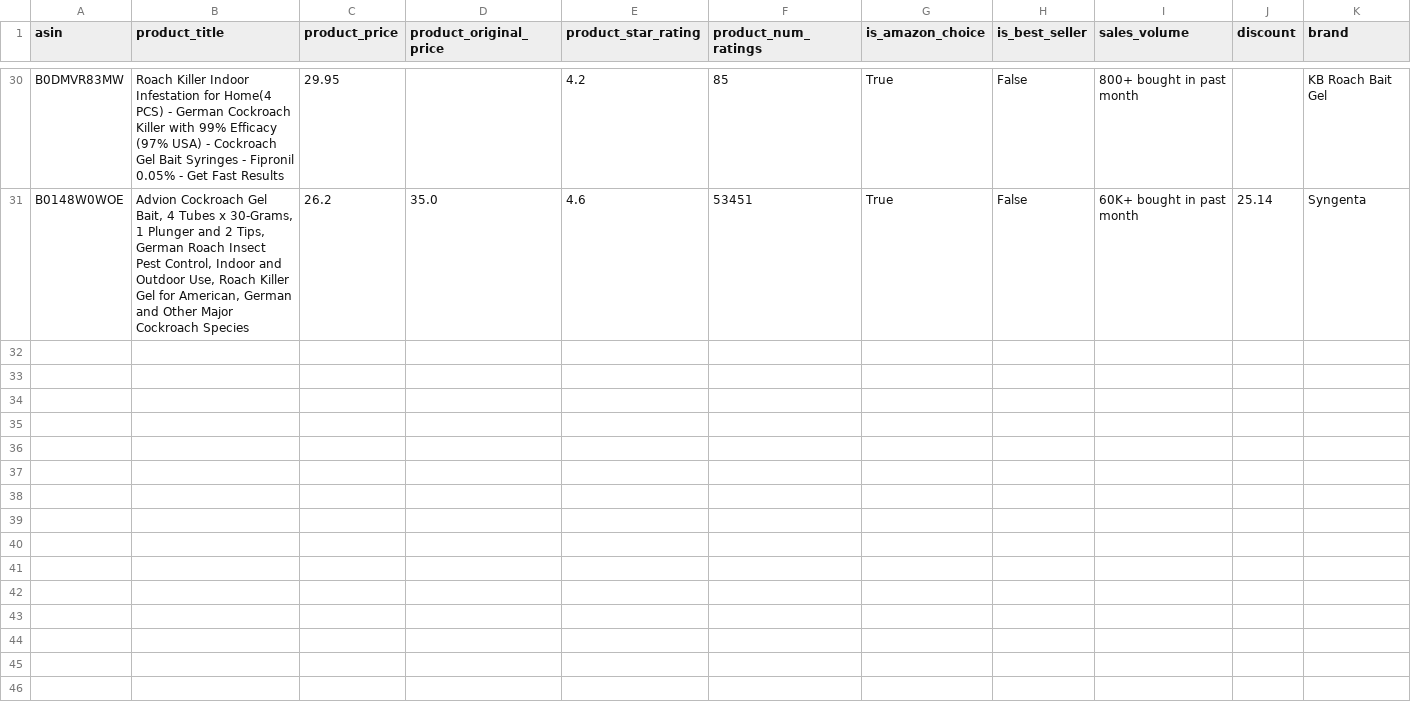
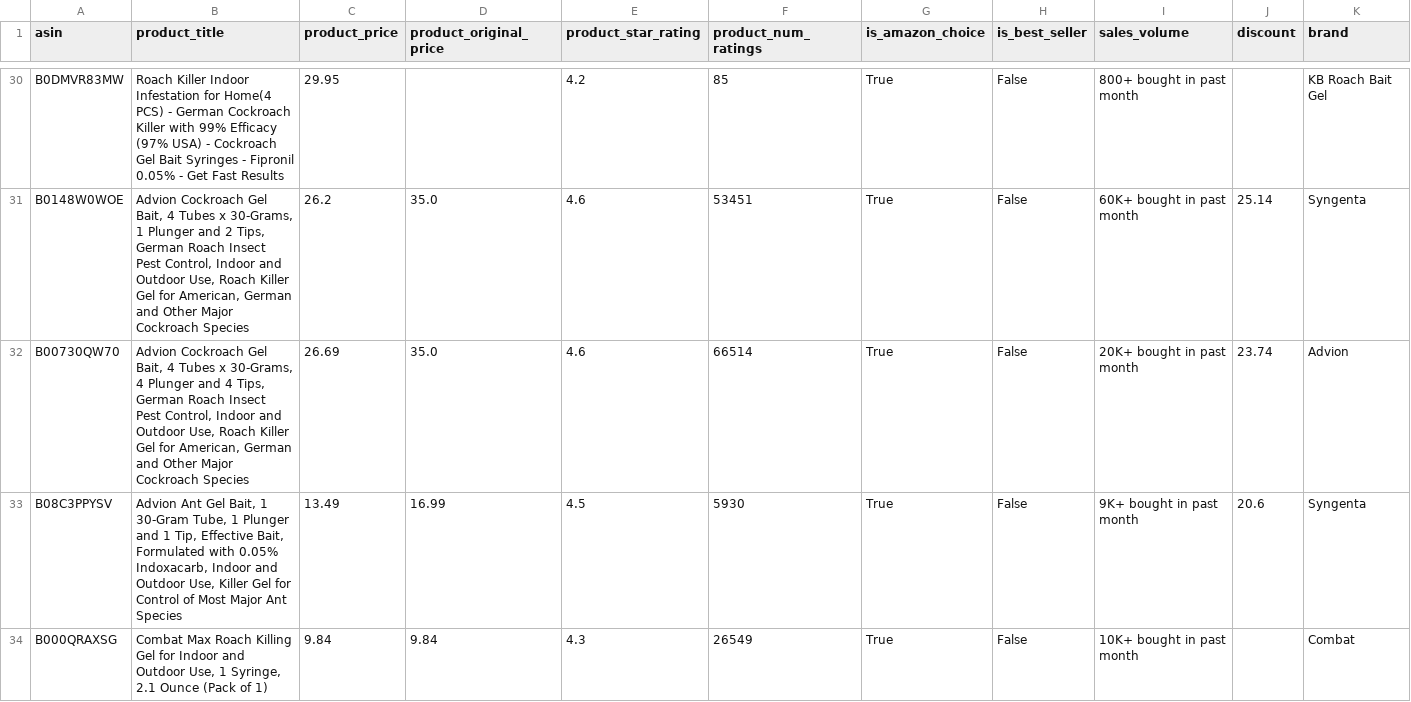
Before and after one commit to leonelmoreno-cmd/tracking2, a CSV file: data/competitors_history - UR.csv, drawn as a sheet; only a part is shown, gaps mark what is left out; rows hold the shown columns only; the diff covers the shown part only; the diff names each change by its address in the sheet, - before the commit and + after, or states it on an @@ line.

```diff
--- a/data/competitors_history - UR.csv
+++ b/data/competitors_history - UR.csv
+row 32: B00730QW70 | Advion Cockroach Gel Bait, 4 Tubes x 30-Grams, 4 Plunger and 4 Tips, German Roach Insect Pest Control, Indoor and Outdoor Use, Roach Killer Gel for American, German and Other Major Cockroach Species | 26.69 | 35.0 | 4.6 | 66514 | True | False | 20K+ bought in past month | 23.74 | Advion
+row 33: B08C3PPYSV | Advion Ant Gel Bait, 1 30-Gram Tube, 1 Plunger and 1 Tip, Effective Bait, Formulated with 0.05% Indoxacarb, Indoor and Outdoor Use, Killer Gel for Control of Most Major Ant Species | 13.49 | 16.99 | 4.5 | 5930 | True | False | 9K+ bought in past month | 20.6 | Syngenta
+row 34: B000QRAXSG | Combat Max Roach Killing Gel for Indoor and Outdoor Use, 1 Syringe, 2.1 Ounce (Pack of 1) | 9.84 | 9.84 | 4.3 | 26549 | True | False | 10K+ bought in past month |  | Combat
```
Also changed, not shown: 7 added rows elsewhere in this file.
